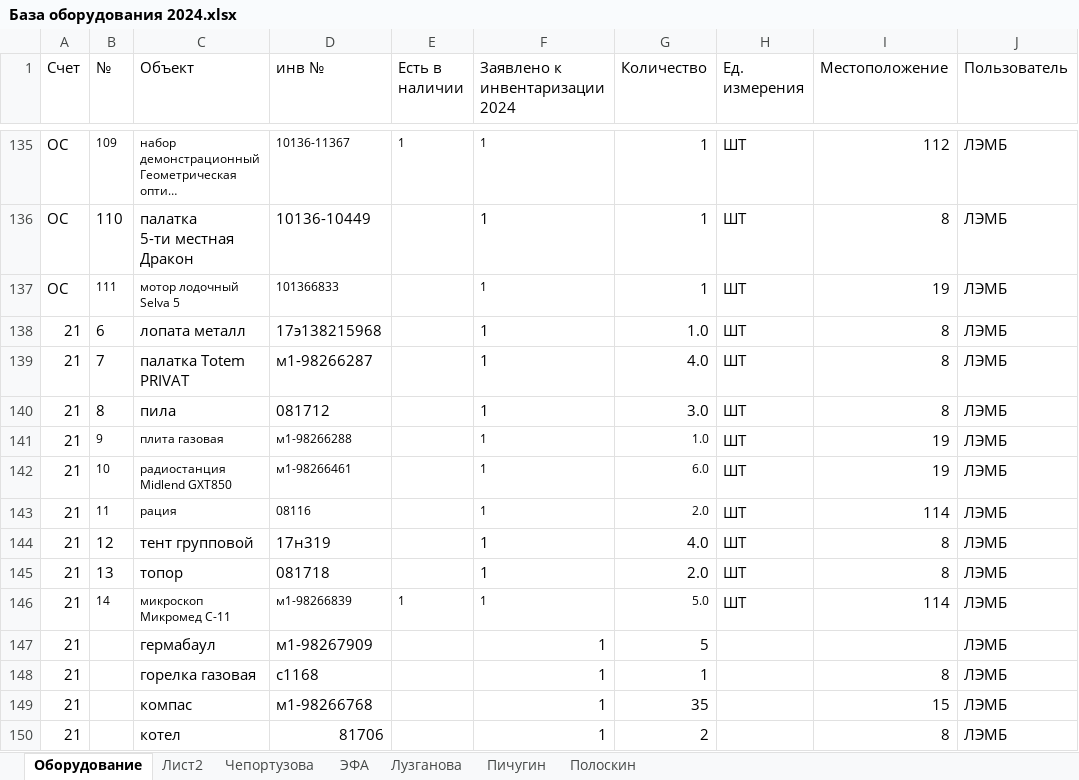
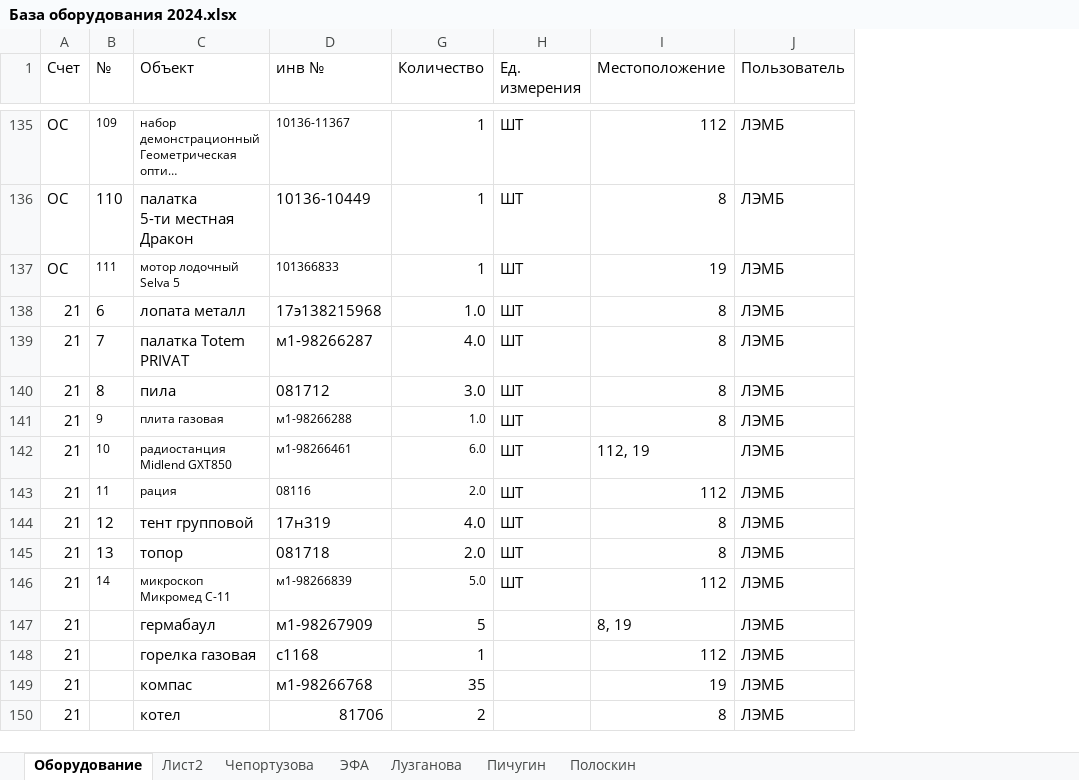
Before and after one commit to polydora/Lab-processings, an Excel workbook: Matuchet/Инвентаризация 2024/База оборудования 2024.xlsx, sheet Оборудование, drawn as a sheet; only a part is shown, gaps mark what is left out; long unchanged cells end in …; values as stored, in another font and other column widths than the file's, no borders; the diff covers the shown part only; the diff names each change by its address in the sheet, - before the commit and + after, or states it on an @@ line.

```diff
--- a/Matuchet/Инвентаризация 2024/База оборудования 2024.xlsx (sheet Оборудование)
+++ b/Matuchet/Инвентаризация 2024/База оборудования 2024.xlsx (sheet Оборудование)
@@ column E (Есть в наличии) hidden, rows 135-146: 1 |  |  |  |  |  |  |  |  |  |  | 1 @@
@@ column F (Заявлено к инвентаризации 2024) hidden, rows 135-150: all 1 @@
-I141 (Местоположение): 19
+I141 (Местоположение): 8
-I142 (Местоположение): 19
+I142 (Местоположение): 112, 19
-I143 (Местоположение): 114
+I143 (Местоположение): 112
-I146 (Местоположение): 114
+I146 (Местоположение): 112
-I147 (Местоположение): (empty)
+I147 (Местоположение): 8, 19
-I148 (Местоположение): 8
+I148 (Местоположение): 112
-I149 (Местоположение): 15
+I149 (Местоположение): 19
```
Also changed, not shown: 22 edited cells and cell formats elsewhere in this sheet, 1 other file.
